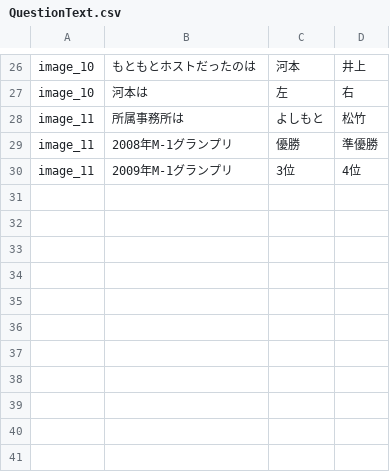
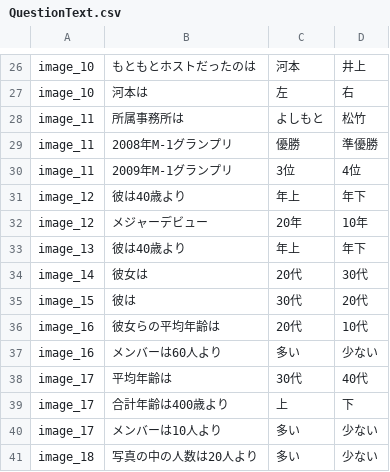
Before and after one commit to superreader/CyberAgent, a CSV file: CyberAgent/QuestionText.csv, drawn as a sheet; only a part is shown, gaps mark what is left out.

```diff
--- a/CyberAgent/QuestionText.csv
+++ b/CyberAgent/QuestionText.csv
@@ -30 +30,12 @@ image_11,2008年M-1グランプリ,優勝,準優勝
 image_11,2009年M-1グランプリ,3位,4位
+image_12,彼は40歳より,年上,年下
+image_12,メジャーデビュー,20年,10年
+image_13,彼は40歳より,年上,年下
+image_14,彼女は,20代,30代
+image_15,彼は,30代,20代
+image_16,彼女らの平均年齢は,20代,10代
+image_16,メンバーは60人より,多い,少ない
+image_17,平均年齢は,30代,40代
+image_17,合計年齢は400歳より,上,下
+image_17,メンバーは10人より,多い,少ない
+image_18,写真の中の人数は20人より,多い,少ない
```
Also changed, not shown: 10 other files.
